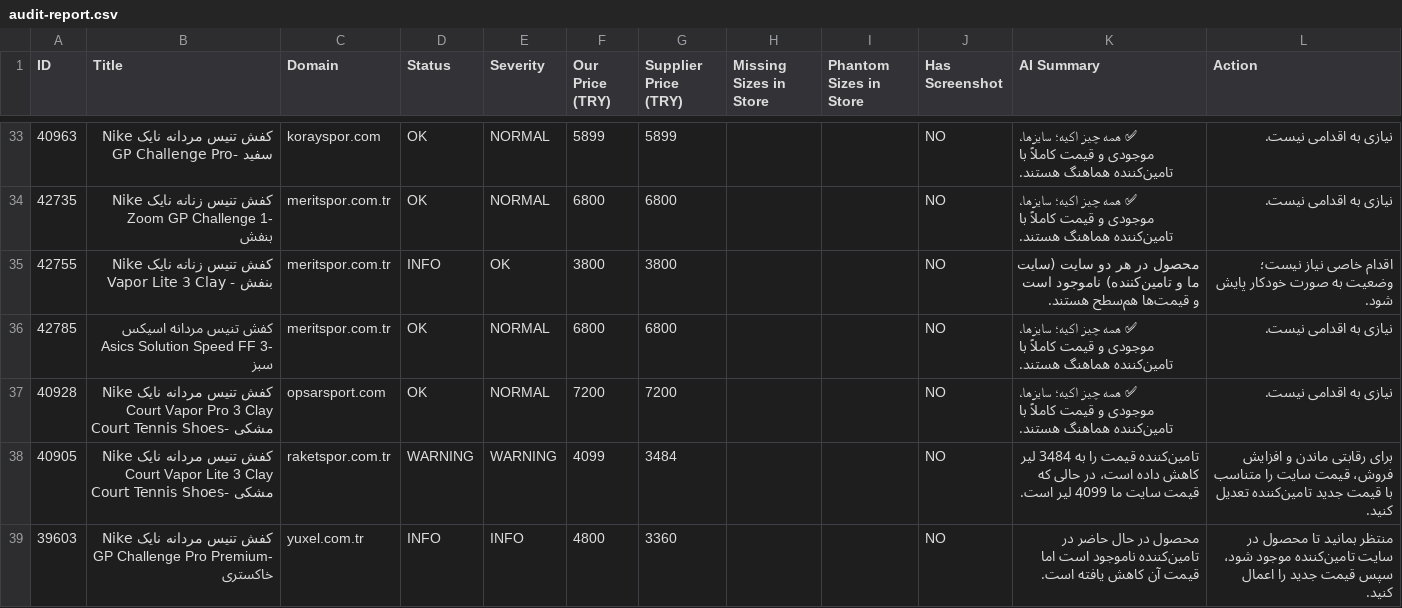
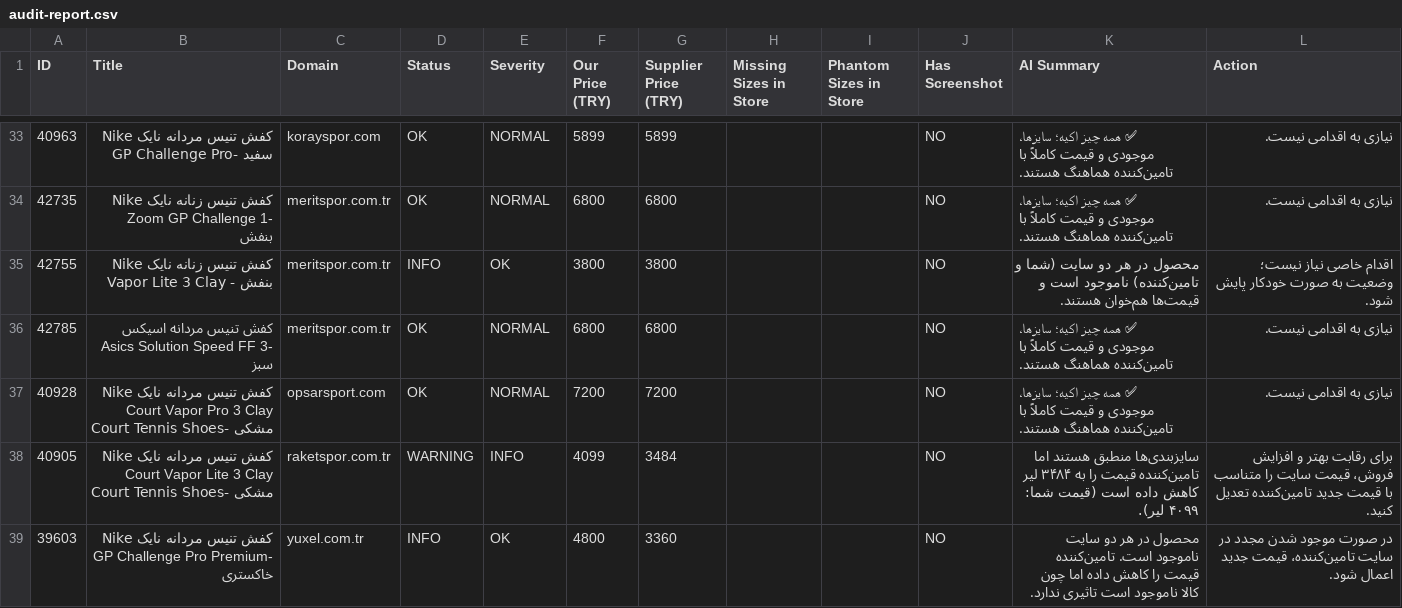
Before and after one commit to mehranyavari/woocommerce-stock-scraper, a CSV file: output/audit-report.csv, drawn as a sheet; only a part is shown, gaps mark what is left out; the diff covers the shown part only.

```diff
--- a/output/audit-report.csv
+++ b/output/audit-report.csv
@@ -34,6 +34,6 @@ ID,Title,Domain,Status,Severity,Our Price (TRY),Supplier Price (TRY),Missing Siz
 42735,"کفش تنیس زنانه نایک Nike Zoom GP Challenge 1- بنفش","meritspor.com.tr",OK,NORMAL,6800,6800,"","",NO,"✅ همه چیز اکیه؛ سایزها، موجودی و قیمت کاملاً با تامین‌کننده هماهنگ هستند.","نیازی به اقدامی نیست."
-42755,"کفش تنیس زنانه نایک Nike Vapor Lite 3 Clay - بنفش","meritspor.com.tr",INFO,OK,3800,3800,"","",NO,"محصول در هر دو سایت (سایت ما و تامین‌کننده) ناموجود است و قیمت‌ها هم‌سطح هستند.","اقدام خاصی نیاز نیست؛ وضعیت به صورت خودکار پایش شود."
+42755,"کفش تنیس زنانه نایک Nike Vapor Lite 3 Clay - بنفش","meritspor.com.tr",INFO,OK,3800,3800,"","",NO,"محصول در هر دو سایت (شما و تامین‌کننده) ناموجود است و قیمت‌ها هم‌خوان هستند.","اقدام خاصی نیاز نیست؛ وضعیت به صورت خودکار پایش شود."
 42785,"کفش تنیس مردانه اسیکس Asics Solution Speed FF 3- سبز","meritspor.com.tr",OK,NORMAL,6800,6800,"","",NO,"✅ همه چیز اکیه؛ سایزها، موجودی و قیمت کاملاً با تامین‌کننده هماهنگ هستند.","نیازی به اقدامی نیست."
 40928,"کفش تنیس مردانه نایک Nike Court Vapor Pro 3 Clay Court Tennis Shoes- مشکی","opsarsport.com",OK,NORMAL,7200,7200,"","",NO,"✅ همه چیز اکیه؛ سایزها، موجودی و قیمت کاملاً با تامین‌کننده هماهنگ هستند.","نیازی به اقدامی نیست."
-40905,"کفش تنیس مردانه نایک Nike Court Vapor Lite 3 Clay Court Tennis Shoes- مشکی","raketspor.com.tr",WARNING,WARNING,4099,3484,"","",NO,"تامین‌کننده قیمت را به 3484 لیر کاهش داده است، در حالی که قیمت سایت ما 4099 لیر است.","برای رقابتی ماندن و افزایش فروش، قیمت سایت را متناسب با قیمت جدید تامین‌کننده تعدیل کنید."
-39603,"کفش تنیس مردانه نایک Nike GP Challenge Pro Premium- خاکستری","yuxel.com.tr",INFO,INFO,4800,3360,"","",NO,"محصول در حال حاضر در تامین‌کننده ناموجود است اما قیمت آن کاهش یافته است.","منتظر بمانید تا محصول در سایت تامین‌کننده موجود شود، سپس قیمت جدید را اعمال کنید."
+40905,"کفش تنیس مردانه نایک Nike Court Vapor Lite 3 Clay Court Tennis Shoes- مشکی","raketspor.com.tr",WARNING,INFO,4099,3484,"","",NO,"سایزبندی‌ها منطبق هستند اما تامین‌کننده قیمت را به ۳۴۸۴ لیر کاهش داده است (قیمت شما: ۴۰۹۹ لیر).","برای رقابت بهتر و افزایش فروش، قیمت سایت را متناسب با قیمت جدید تامین‌کننده تعدیل کنید."
+39603,"کفش تنیس مردانه نایک Nike GP Challenge Pro Premium- خاکستری","yuxel.com.tr",INFO,OK,4800,3360,"","",NO,"محصول در هر دو سایت ناموجود است. تامین‌کننده قیمت را کاهش داده اما چون کالا ناموجود است تاثیری ندارد.","در صورت موجود شدن مجدد در سایت تامین‌کننده، قیمت جدید اعمال شود."
```
Also changed, not shown: 165 edited cells elsewhere in this file, 16 other files.
